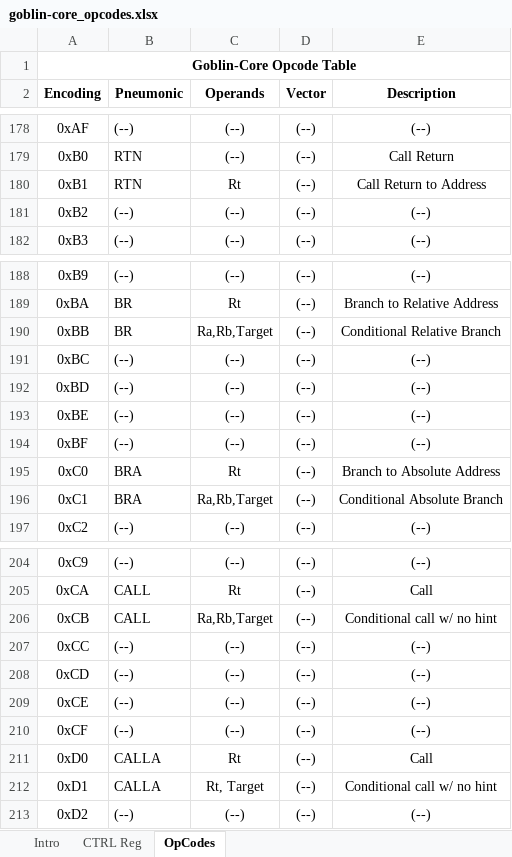
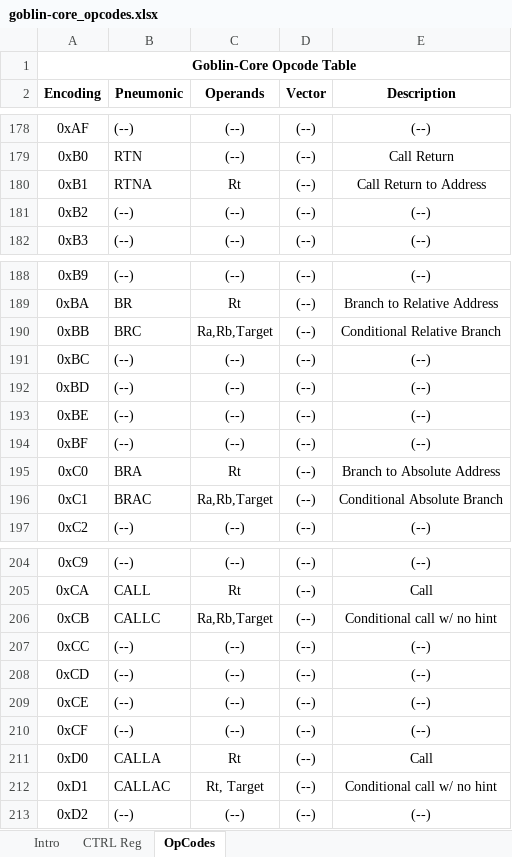
Before and after one commit to tangyibin/goblin-core, an Excel workbook: doc/goblin-core_opcodes.xlsx, sheet OpCodes, drawn as a sheet; only a part is shown, gaps mark what is left out; values as stored, in another font and other column widths than the file's, no borders; the diff names each change by its address in the sheet, - before the commit and + after, or states it on an @@ line.

Commit message:
updating instruction mneumonics to make instruction parsing easier and instruction definitions more clear

```diff
--- a/doc/goblin-core_opcodes.xlsx (sheet OpCodes)
+++ b/doc/goblin-core_opcodes.xlsx (sheet OpCodes)
-B180 (Pneumonic): RTN
+B180 (Pneumonic): RTNA
-B190 (Pneumonic): BR
+B190 (Pneumonic): BRC
-B196 (Pneumonic): BRA
+B196 (Pneumonic): BRAC
-B206 (Pneumonic): CALL
+B206 (Pneumonic): CALLC
-B212 (Pneumonic): CALLA
+B212 (Pneumonic): CALLAC
```
